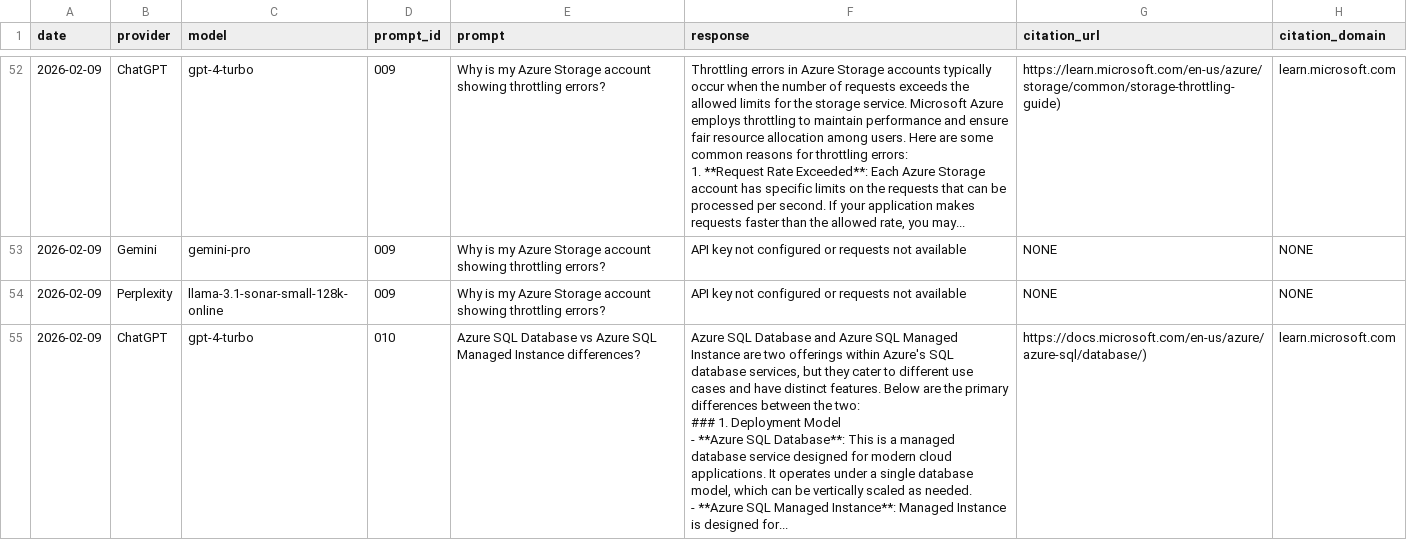
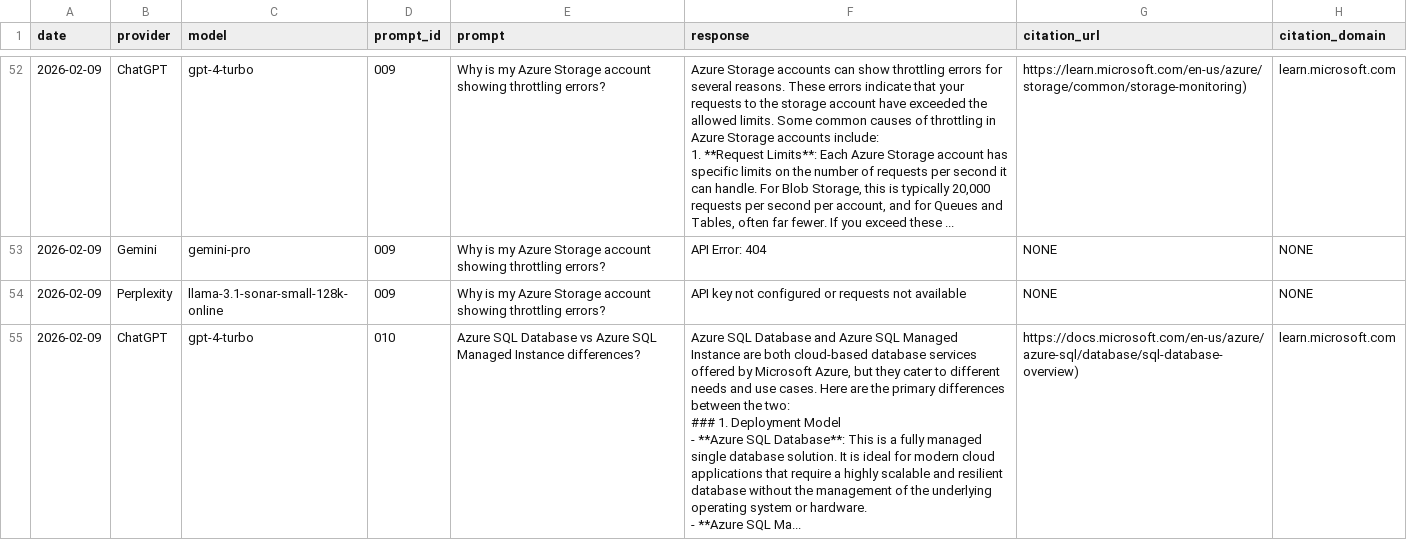
Before and after one commit to ps0394/ai-citation-tool, a CSV file: docs/data/results_2026-02-09.csv, drawn as a sheet; only a part is shown, gaps mark what is left out; ↵ is a line break in a cell; the diff covers the shown part only; the diff names each change by its address in the sheet, - before the commit and + after, or states it on an @@ line.

```diff
--- a/docs/data/results_2026-02-09.csv
+++ b/docs/data/results_2026-02-09.csv
-F52 (response): Throttling errors in Azure Storage accounts typically occur when the number of requests exceeds the allowed limits for the storage service. Microsoft Azure employs throttling to maintain performance and ensure fair resource allocation among users. Here are some common reasons for throttling errors: ↵ 1. **Request Rate Exceeded**: Each Azure Storage account has specific limits on the requests that can be processed per second. If your application makes requests faster than the allowed rate, you may...
+F52 (response): Azure Storage accounts can show throttling errors for several reasons. These errors indicate that your requests to the storage account have exceeded the allowed limits. Some common causes of throttling in Azure Storage accounts include: ↵ 1. **Request Limits**: Each Azure Storage account has specific limits on the number of requests per second it can handle. For Blob Storage, this is typically 20,000 requests per second per account, and for Queues and Tables, often far fewer. If you exceed these ...
-G52 (citation_url): https://learn.microsoft.com/en-us/azure/storage/common/storage-throttling-guide)
+G52 (citation_url): https://learn.microsoft.com/en-us/azure/storage/common/storage-monitoring)
-F53 (response): API key not configured or requests not available
+F53 (response): API Error: 404
-F55 (response): …Instance are two offerings within Azure's SQL database services, but they cater to different use cases and have distinct features. Below are the primary differences between the two: ↵ ### 1. Deployment Model ↵ - **Azure SQL Database**: This is a managed database service designed for modern cloud applications. It operates under a single database model, which can be vertically scaled as needed. ↵ - **Azure SQL Managed Instance**: Managed Instance is designed for...
+F55 (response): …Instance are both cloud-based database services offered by Microsoft Azure, but they cater to different needs and use cases. Here are the primary differences between the two: ↵ ### 1. Deployment Model ↵ - **Azure SQL Database**: This is a fully managed single database solution. It is ideal for modern cloud applications that require a highly scalable and resilient database without the management of the underlying operating system or hardware. ↵ - **Azure SQL Ma...
-G55 (citation_url): https://docs.microsoft.com/en-us/azure/azure-sql/database/)
+G55 (citation_url): https://docs.microsoft.com/en-us/azure/azure-sql/database/sql-database-overview)
```
Also changed, not shown: 5 added rows, 6 removed rows and 75 edited cells elsewhere in this file, 1 other file.
